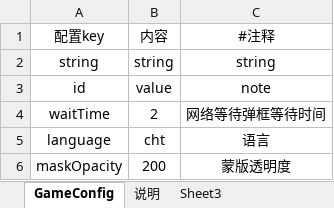
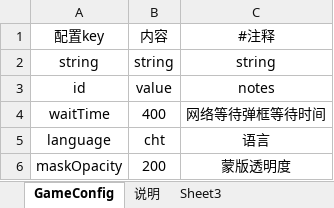
Before and after one commit to tonyshow/tonyCocosCreatorDamo, an Excel workbook: packages/excel2js/in/P配置文件.xlsx, sheet GameConfig, drawn as a sheet; values as stored, in another font and other column widths than the file's, no borders; the diff names each change by its address in the sheet, - before the commit and + after, or states it on an @@ line.

```diff
--- a/packages/excel2js/in/P配置文件.xlsx (sheet GameConfig)
+++ b/packages/excel2js/in/P配置文件.xlsx (sheet GameConfig)
-C3: note
+C3: notes
-B4: 2
+B4: 400
```
Also changed, not shown: packages/excel2js/in/T弹框.xlsx, 15 other files.
